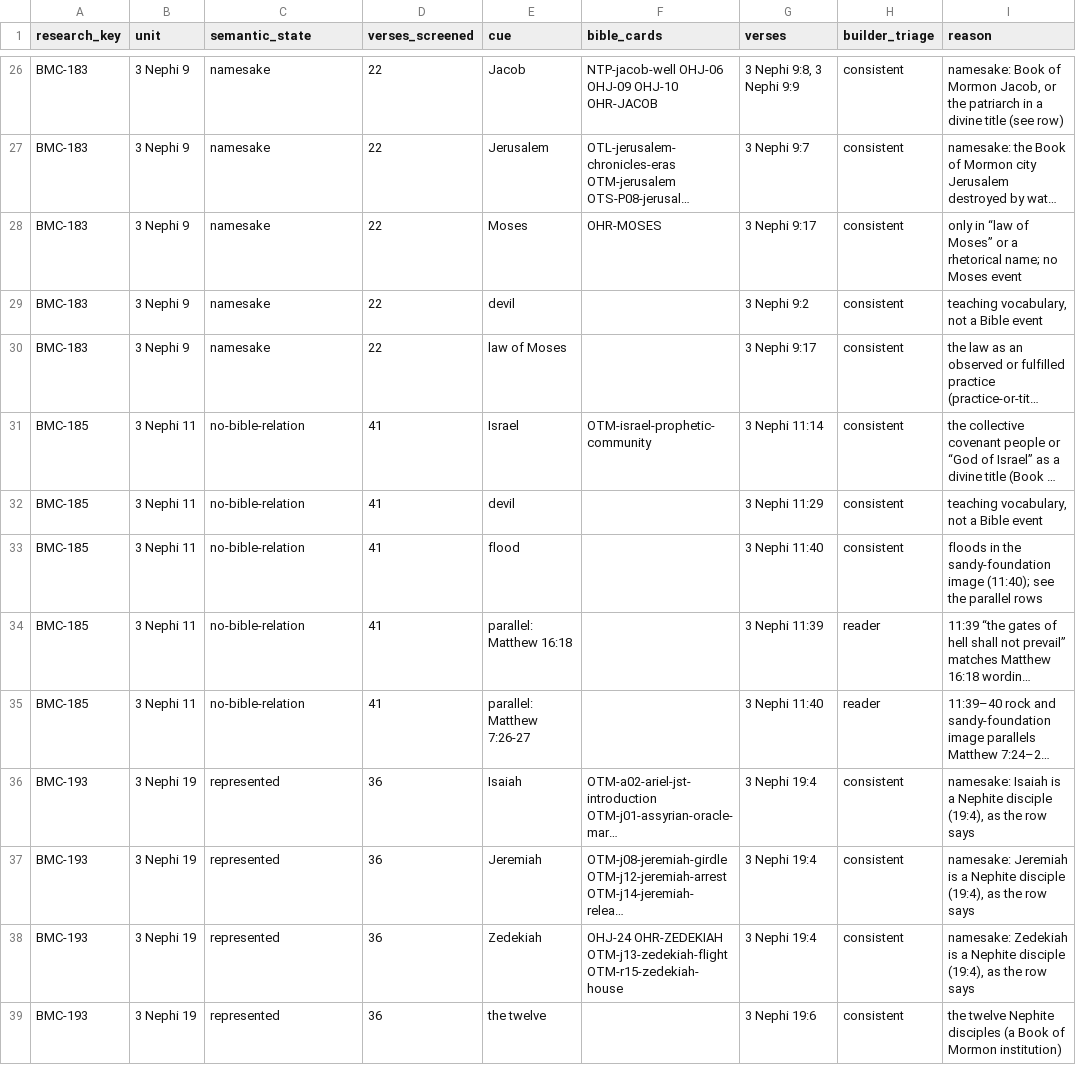
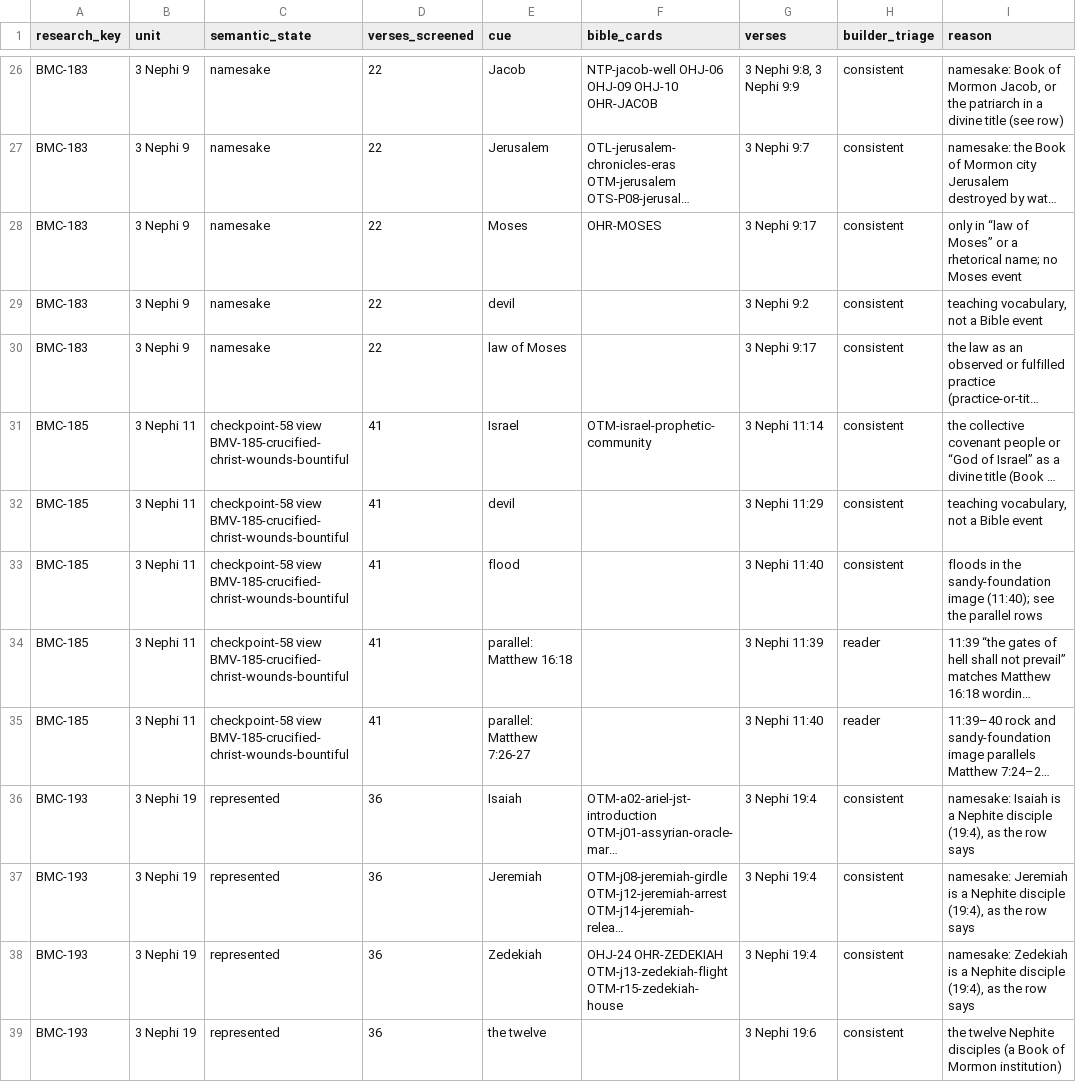
Before and after one commit to mckayec/universe-sandbox, a CSV file: docs/universes/packs/lds-standard-works/bmc-textscan.csv, drawn as a sheet; only a part is shown, gaps mark what is left out; long unchanged cells end in …; the diff covers the shown part only; the diff names each change by its address in the sheet, - before the commit and + after, or states it on an @@ line.

```diff
--- a/docs/universes/packs/lds-standard-works/bmc-textscan.csv
+++ b/docs/universes/packs/lds-standard-works/bmc-textscan.csv
-C31:C35 (semantic_state): no-bible-relation
+C31:C35 (semantic_state): checkpoint-58 view BMV-185-crucified-christ-wounds-bountiful
```
Also changed, not shown: 1 added row and 58 edited cells elsewhere in this file, docs/universes/packs/lds-standard-works/timeline-source-vision.csv, 12 other files.
